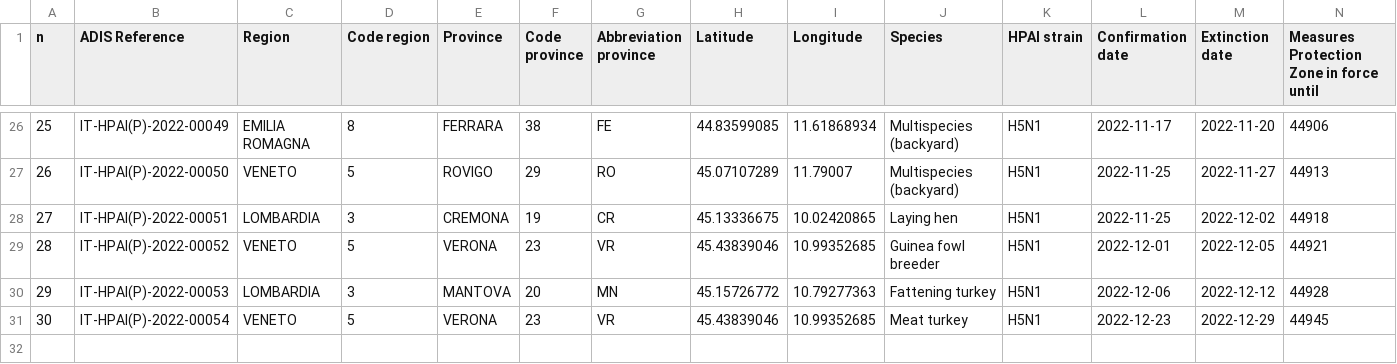
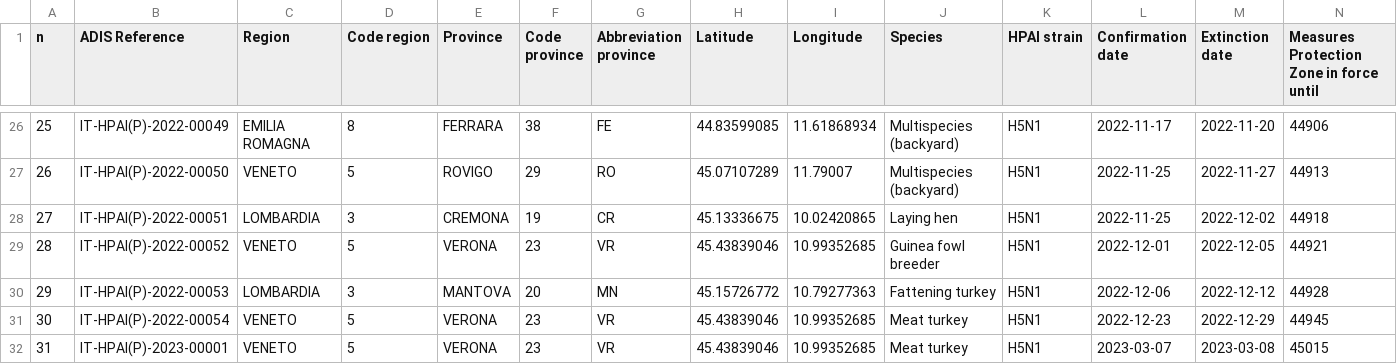
Before and after one commit to fbranda/avian-flu, a CSV file: Europe/Italy/HPAI/2022-2023/hpai-domestic-poultry-2022-2023.csv, drawn as a sheet; only a part is shown, gaps mark what is left out; rows hold the shown columns only; the diff names each change by its address in the sheet, - before the commit and + after, or states it on an @@ line.

```diff
--- a/Europe/Italy/HPAI/2022-2023/hpai-domestic-poultry-2022-2023.csv
+++ b/Europe/Italy/HPAI/2022-2023/hpai-domestic-poultry-2022-2023.csv
+row 32: 31 | IT-HPAI(P)-2023-00001 | VENETO | 5 | VERONA | 23 | VR | 45.43839046 | 10.99352685 | Meat turkey | H5N1 | 2023-03-07 | 2023-03-08 | 45015
```
Also changed, not shown: 1 other file.
